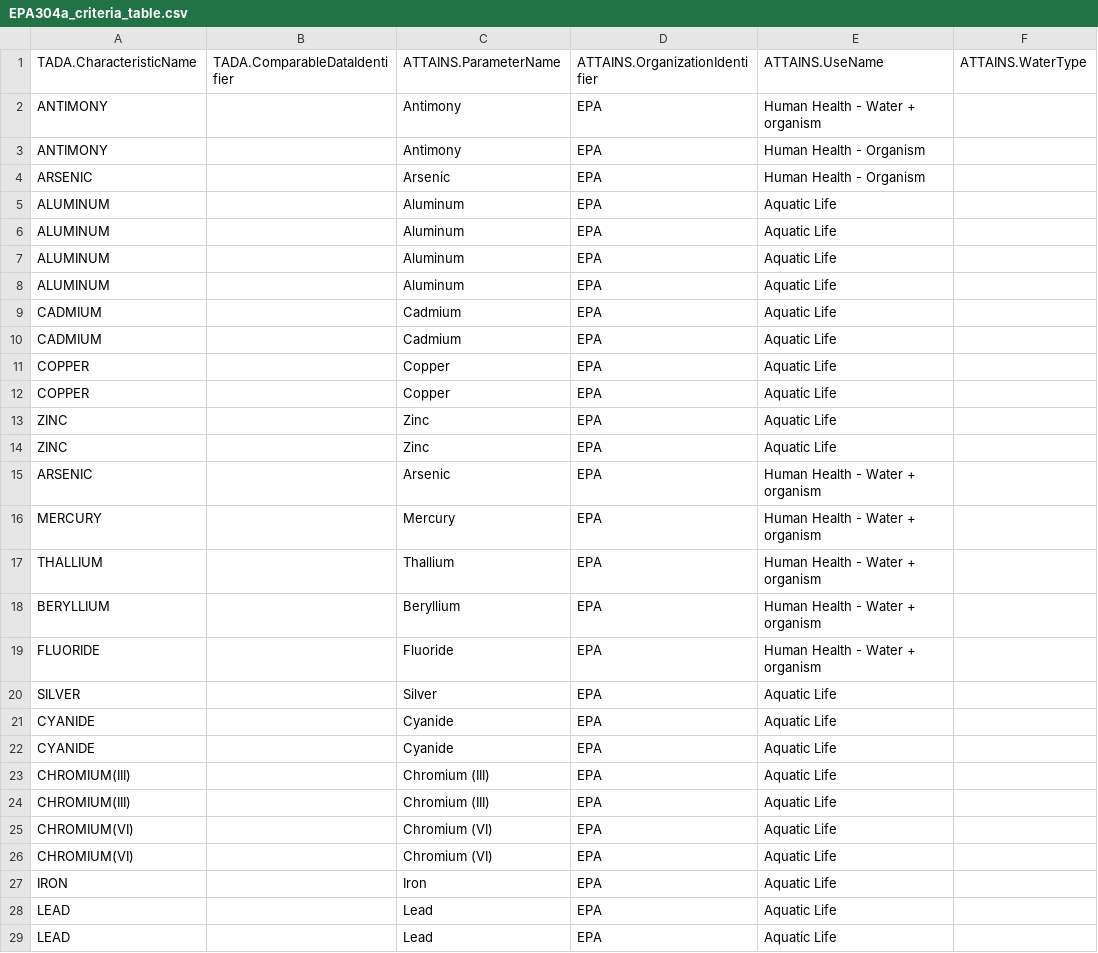
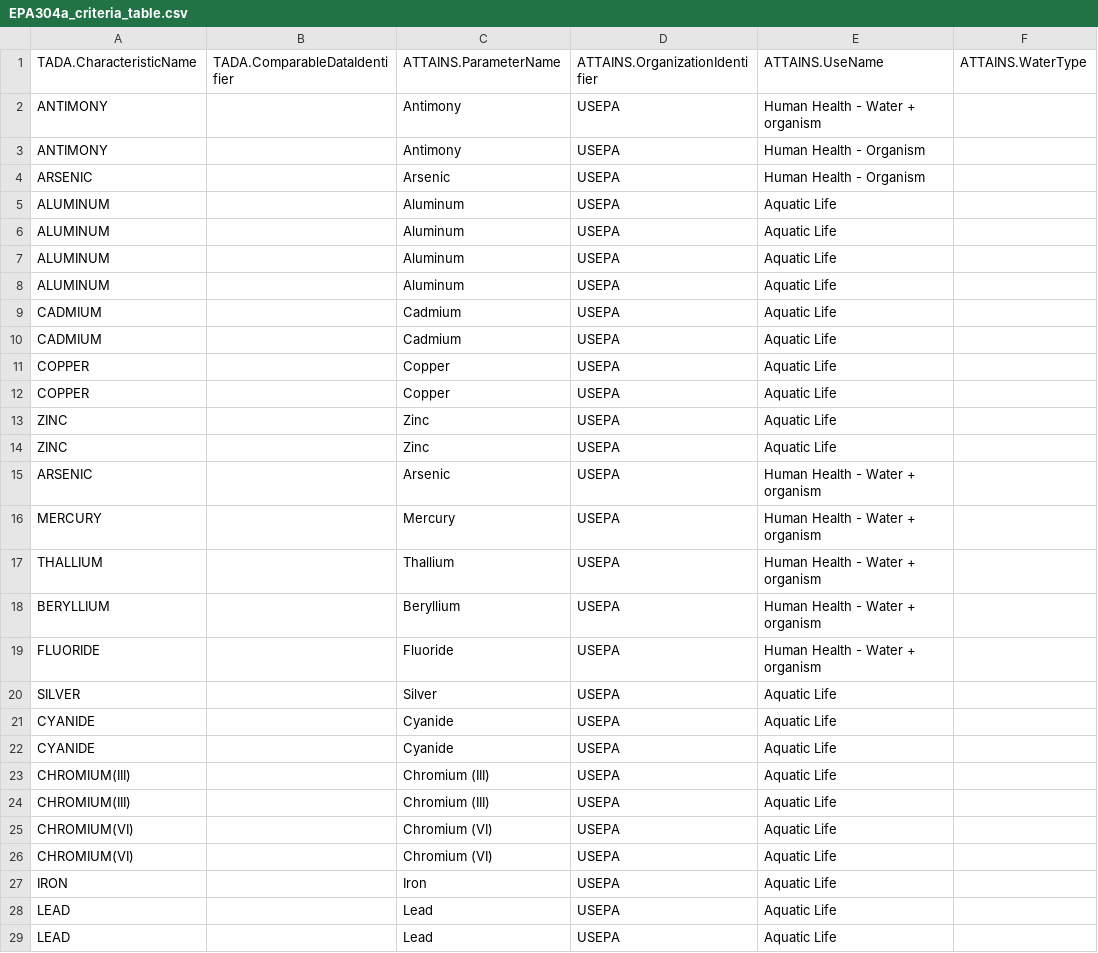
Before and after one commit to USEPA/EPATADA, a CSV file: inst/extdata/EPA304a_criteria_table.csv, drawn as a sheet; only a part is shown; the diff covers the shown part only; the diff names each change by its address in the sheet, - before the commit and + after, or states it on an @@ line.

Commit message:
change epa304 arg input to be a part of org_id as USEPA instead

```diff
--- a/inst/extdata/EPA304a_criteria_table.csv
+++ b/inst/extdata/EPA304a_criteria_table.csv
-D2:D29: EPA
+D2:D29: USEPA
```
Also changed, not shown: 36 edited cells elsewhere in this file, 2 other files.
